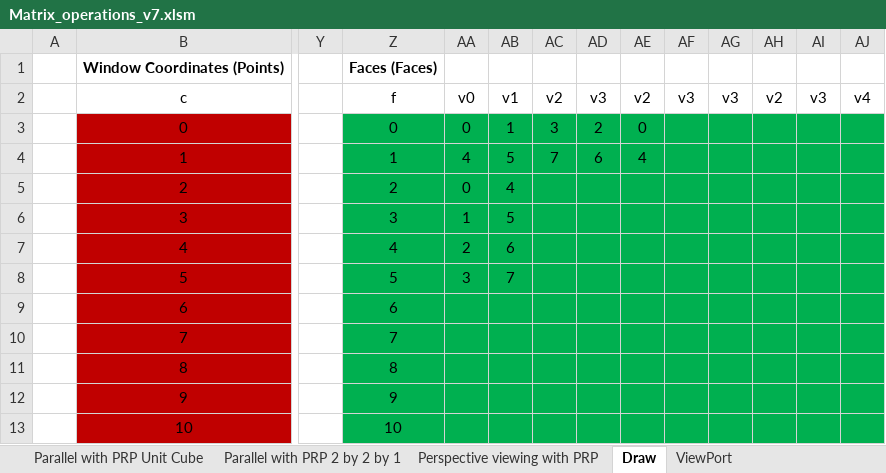
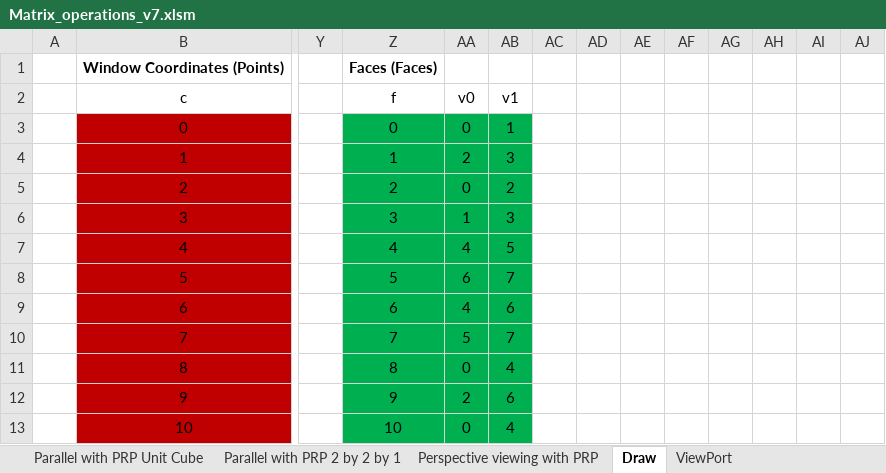
Before and after one commit to WoodMath/cse5365, an Excel workbook: Matrix_operations_v7.xlsm, sheet Draw, drawn as a sheet; only a part is shown, gaps mark what is left out; values as stored, in another font and other column widths than the file's, no borders; the diff covers the shown part only; the diff names each change by its address in the sheet, - before the commit and + after, or states it on an @@ line.

Commit message:
Made initial modifications for line clipping in 'Matrix_operations_v7.xlsm'

```diff
--- a/Matrix_operations_v7.xlsm (sheet Draw)
+++ b/Matrix_operations_v7.xlsm (sheet Draw)
-AC2: v2
+AC2: (empty)
-AD2: v3
+AD2: (empty)
-AE2: v2
+AE2: (empty)
-AF2: v3
+AF2: (empty)
-AG2: v3
+AG2: (empty)
-AH2: v2
+AH2: (empty)
-AI2: v3
+AI2: (empty)
-AJ2: v4
+AJ2: (empty)
-AC3: 3
+AC3: (empty)
-AC3:AJ13 fill: #00B050
+AC3:AJ13 fill: none
-AD3: 2
+AD3: (empty)
-AE3: 0
+AE3: (empty)
-AA4: 4
+AA4: 2
-AB4: 5
+AB4: 3
-AC4: 7
+AC4: (empty)
-AD4: 6
+AD4: (empty)
-AE4: 4
+AE4: (empty)
-AB5: 4
+AB5: 2
-AB6: 5
+AB6: 3
-AA7: 2
+AA7: 4
-AB7: 6
+AB7: 5
-AA8: 3
+AA8: 6
-AA9: (empty)
+AA9: 4
-AB9: (empty)
+AB9: 6
-AA10: (empty)
+AA10: 5
-AB10: (empty)
+AB10: 7
-AA11: (empty)
+AA11: 0
-AB11: (empty)
+AB11: 4
-AA12: (empty)
+AA12: 2
-AB12: (empty)
+AB12: 6
-AA13: (empty)
+AA13: 0
-AB13: (empty)
+AB13: 4
```
Also changed, not shown: 2 edited cells and cell formats elsewhere in this sheet, formulas that keep their value.
